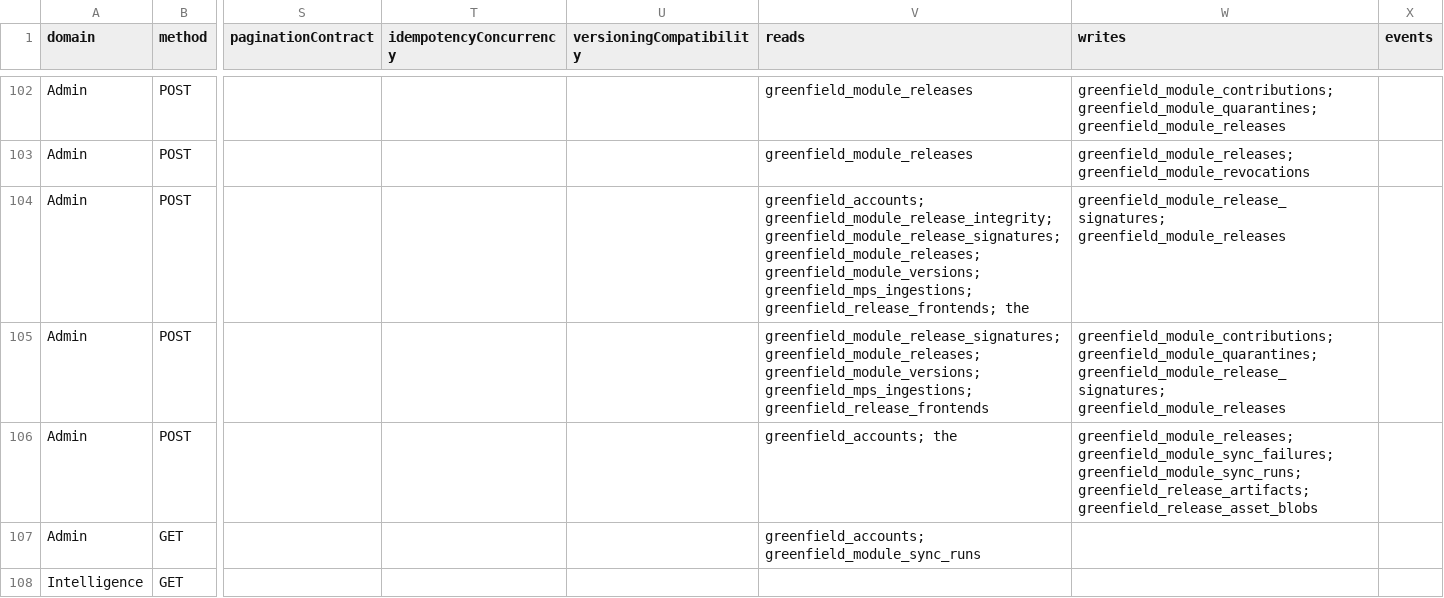
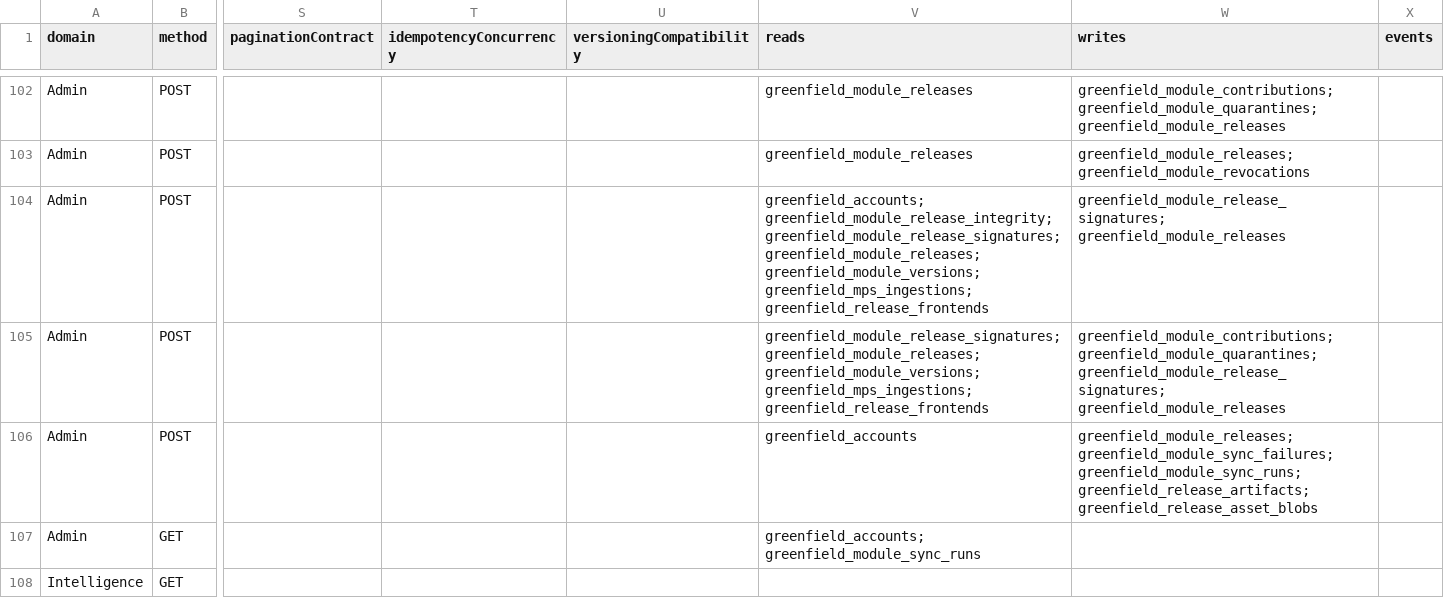
Before and after one commit to modula-mod/modula-latest, a CSV file: docs/audits/api-atlas-01/api-atlas.csv, drawn as a sheet; only a part is shown, gaps mark what is left out; the diff names each change by its address in the sheet, - before the commit and + after, or states it on an @@ line.

Commit message:
docs(api-atlas): regenerate for mosaic/gubic-p1-html5-engine on main 077ed223 (candidate runtime capture under env -i)
CI-faithful: API_ATLAS_RUNTIME_EVIDENCE=candidate, GITHUB_HEAD_REF and
API_ATLAS_CANDIDATE_BRANCH=mosaic/gubic-p1-html5-engine. verify.mjs: 103/103
PASS. Resolves the merge's generated-doc conflicts by regeneration.

```diff
--- a/docs/audits/api-atlas-01/api-atlas.csv
+++ b/docs/audits/api-atlas-01/api-atlas.csv
-V104 (reads): …greenfield_module_versions; greenfield_mps_ingestions; greenfield_release_frontends; the
+V104 (reads): …greenfield_module_versions; greenfield_mps_ingestions; greenfield_release_frontends
-V106 (reads): greenfield_accounts; the
+V106 (reads): greenfield_accounts
```
Also changed, not shown: 5 other files.
